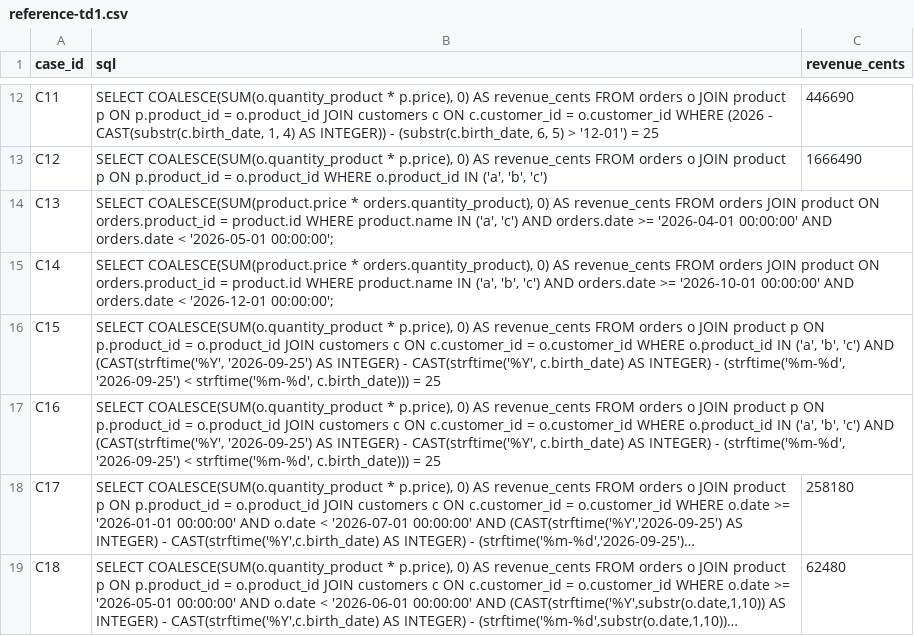
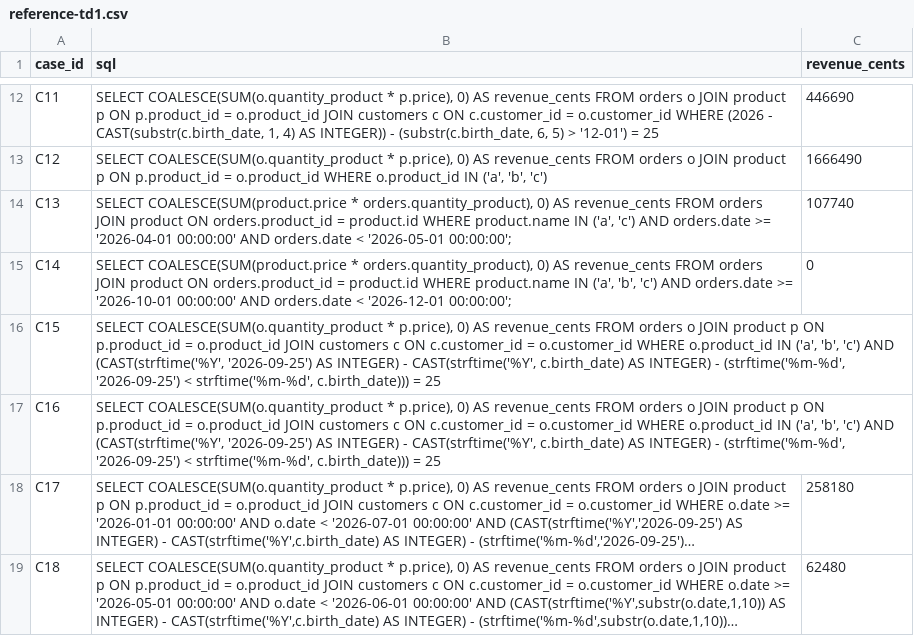
Before and after one commit to Nayl-git/esilv-next-gen-ai-td, a CSV file: reference-td1.csv, drawn as a sheet; only a part is shown, gaps mark what is left out; long unchanged cells end in ….

Commit message:
Update revenue queries in reference-td1.csv

```diff
--- a/reference-td1.csv
+++ b/reference-td1.csv
@@ -13,4 +13,4 @@ C11,"SELECT COALESCE(SUM(o.quantity_product * p.price), 0) AS revenue_cents FROM
 C12,"SELECT COALESCE(SUM(o.quantity_product * p.price), 0) AS revenue_cents FROM orders o JOIN product p ON p.product_id = o.product_id WHERE o.product_id IN ('a', 'b', 'c')",1666490
-C13,"SELECT COALESCE(SUM(product.price * orders.quantity_product), 0) AS revenue_cents FROM orders JOIN product ON orders.product_id = product.id WHERE product.name IN ('a', 'c') AND orders.date >= '2026-04-01 00:00:00' AND orders.date < '2026-05-01 00:00:00';",
-C14,"SELECT COALESCE(SUM(product.price * orders.quantity_product), 0) AS revenue_cents FROM orders JOIN product ON orders.product_id = product.id WHERE product.name IN ('a', 'b', 'c') AND orders.date >= '2026-10-01 00:00:00' AND orders.date < '2026-12-01 00:00:00';",
+C13,"SELECT COALESCE(SUM(product.price * orders.quantity_product), 0) AS revenue_cents FROM orders JOIN product ON orders.product_id = product.id WHERE product.name IN ('a', 'c') AND orders.date >= '2026-04-01 00:00:00' AND orders.date < '2026-05-01 00:00:00';",107740
+C14,"SELECT COALESCE(SUM(product.price * orders.quantity_product), 0) AS revenue_cents FROM orders JOIN product ON orders.product_id = product.id WHERE product.name IN ('a', 'b', 'c') AND orders.date >= '2026-10-01 00:00:00' AND orders.date < '2026-12-01 00:00:00';",0
 C15,"SELECT COALESCE(SUM(o.quantity_product * p.price), 0) AS revenue_cents FROM orders o JOIN product p ON p.product_id = o.product_id JOIN customers c ON c.customer_id = o.customer_id WHERE o.product_id IN ('a', 'b', 'c') AND (CAST(strftime('%Y', '2026-09-25') AS INTEGER) - CAST(strftime('%Y', c.birth_date) AS INTEGER) - (strftime('%m-%d', '2026-09-25') < strftime('%m-%d', c.birth_date))) = 25",
```
